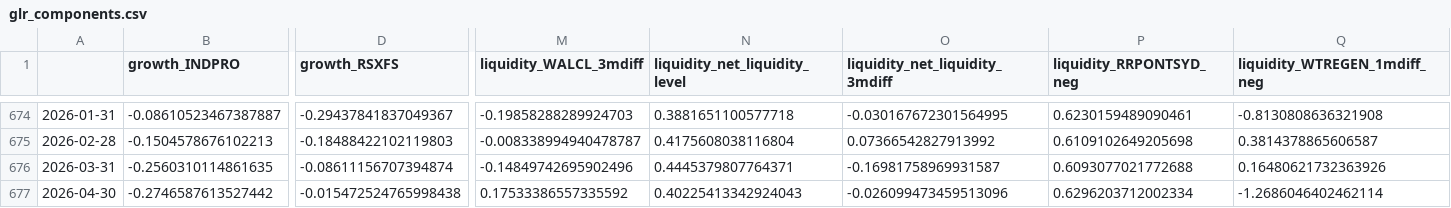
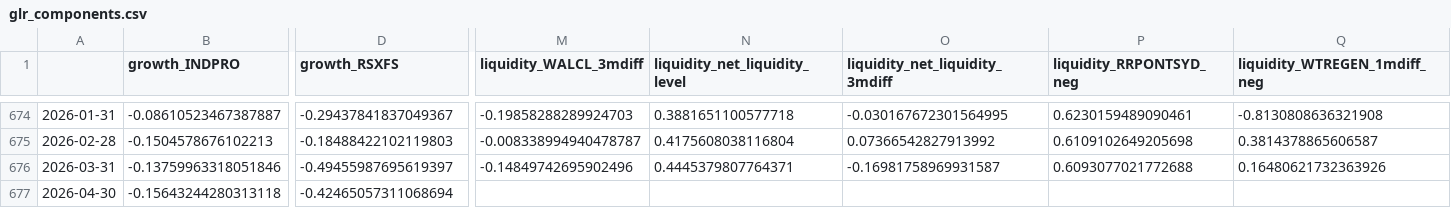
Before and after one commit to ajg5226/Econ-Dashboard, a CSV file: data/glr_components.csv, drawn as a sheet; only a part is shown, gaps mark what is left out; the diff covers the shown part only; the diff names each change by its address in the sheet, - before the commit and + after, or states it on an @@ line.

```diff
--- a/data/glr_components.csv
+++ b/data/glr_components.csv
-B676 (growth_INDPRO): -0.2560310114861635
+B676 (growth_INDPRO): -0.13759963318051846
-D676 (growth_RSXFS): -0.08611156707394874
+D676 (growth_RSXFS): -0.49455987695619397
-B677 (growth_INDPRO): -0.2746587613527442
+B677 (growth_INDPRO): -0.15643244280313118
-D677 (growth_RSXFS): -0.015472524765998438
+D677 (growth_RSXFS): -0.42465057311068694
-M677 (liquidity_WALCL_3mdiff): 0.17533386557335592
+M677 (liquidity_WALCL_3mdiff): (empty)
-N677 (liquidity_net_liquidity_level): 0.40225413342924043
+N677 (liquidity_net_liquidity_level): (empty)
-O677 (liquidity_net_liquidity_3mdiff): -0.026099473459513096
+O677 (liquidity_net_liquidity_3mdiff): (empty)
-P677 (liquidity_RRPONTSYD_neg): 0.6296203712002334
+P677 (liquidity_RRPONTSYD_neg): (empty)
-Q677 (liquidity_WTREGEN_1mdiff_neg): -1.2686046402462114
+Q677 (liquidity_WTREGEN_1mdiff_neg): (empty)
```
Also changed, not shown: 4 edited cells elsewhere in this file, data/models/alfred_vintage_results.csv, data/models/backtest_results.csv, 40 other files.
